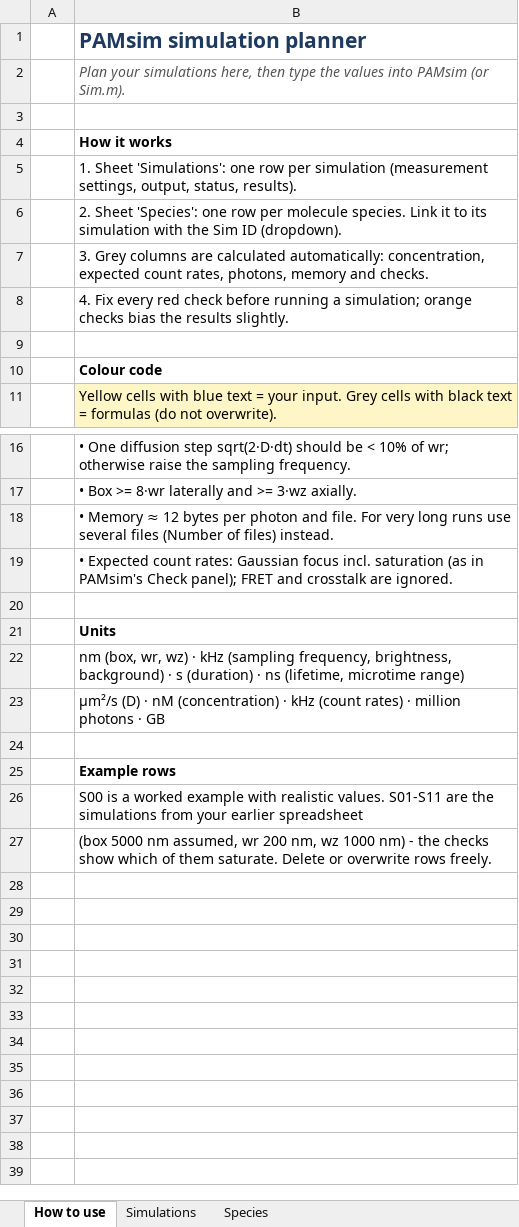
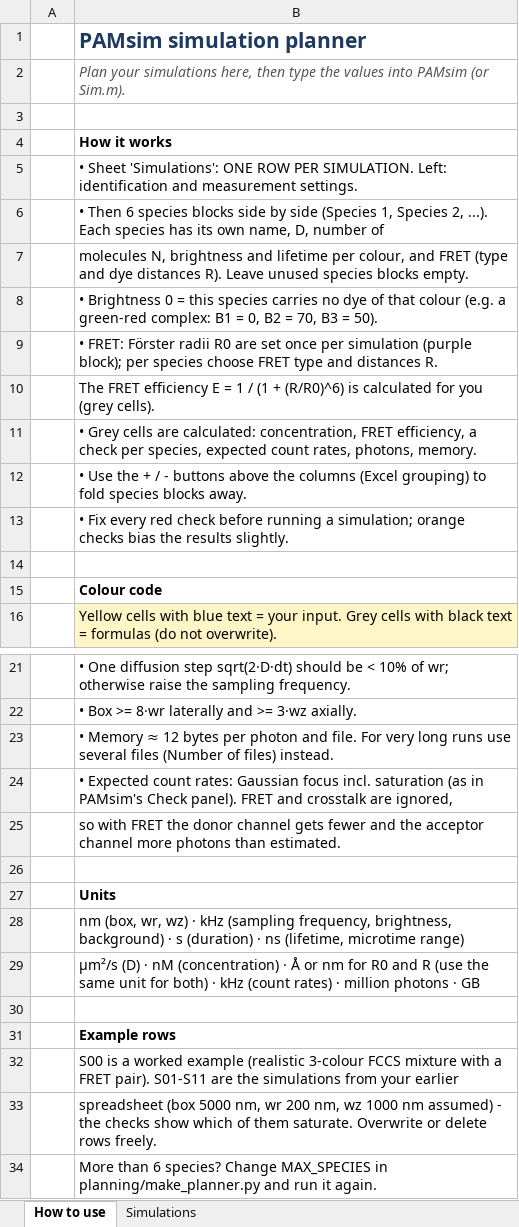
Before and after one commit to fabiomorella-dot/PAM, an Excel workbook: planning/PAMsim_simulation_planner.xlsx, sheet How to use, drawn as a sheet; only a part is shown, gaps mark what is left out; values as stored, in another font and other column widths than the file's, no borders; addresses are those after the commit; the diff names each change by its address in the sheet, - before the commit and + after, or states it on an @@ line.

```diff
--- a/planning/PAMsim_simulation_planner.xlsx (sheet How to use)
+++ b/planning/PAMsim_simulation_planner.xlsx (sheet How to use)
-sheet tab: Species
-B5: 1. Sheet 'Simulations': one row per simulation (measurement settings, output, status, results).
+B5: • Sheet 'Simulations': ONE ROW PER SIMULATION. Left: identification and measurement settings.
-B6: 2. Sheet 'Species': one row per molecule species. Link it to its simulation with the Sim ID (dropdown).
+B6: • Then 6 species blocks side by side (Species 1, Species 2, ...). Each species has its own name, D, number of
-B7: 3. Grey columns are calculated automatically: concentration, expected count rates, photons, memory and checks.
+B7: molecules N, brightness and lifetime per colour, and FRET (type and dye distances R). Leave unused species blocks empty.
-B8: 4. Fix every red check before running a simulation; orange checks bias the results slightly.
+B8: • Brightness 0 = this species carries no dye of that colour (e.g. a green-red complex: B1 = 0, B2 = 70, B3 = 50).
+row 9:  | • FRET: Förster radii R0 are set once per simulation (purple block); per species choose FRET type and distances R.
+row 10:  | The FRET efficiency E = 1 / (1 + (R/R0)^6) is calculated for you (grey cells).
+row 11:  | • Grey cells are calculated: concentration, FRET efficiency, a check per species, expected count rates, photons, memory.
+row 12:  | • Use the + / - buttons above the columns (Excel grouping) to fold species blocks away.
+row 13:  | • Fix every red check before running a simulation; orange checks bias the results slightly.
-B24: …PAMsim's Check panel); FRET and crosstalk are ignored.
+B24: …PAMsim's Check panel). FRET and crosstalk are ignored,
+row 25:  | so with FRET the donor channel gets fewer and the acceptor channel more photons than estimated.
-B29: …(concentration) · kHz (count…
+B29: …(concentration) · Å or nm for R0 and R (use the same unit for both) · kHz (count…
-B32: …worked example with realistic values. S01-S11 are the simulations from your earlier spreadsheet
+B32: …worked example (realistic 3-colour FCCS mixture with a FRET pair). S01-S11 are the simulations from your earlier
-B33: (box 5000 nm assumed, wr 200 nm, wz 1000 nm) - the checks show which of them saturate. Delete or overwrite rows freely.
+B33: spreadsheet (box 5000 nm, wr 200 nm, wz 1000 nm assumed) - the checks show which of them saturate. Overwrite or delete rows freely.
+row 34:  | More than 6 species? Change MAX_SPECIES in planning/make_planner.py and run it again.
```
Also changed, not shown: sheet Simulations, charts or pictures, 2 other files.
